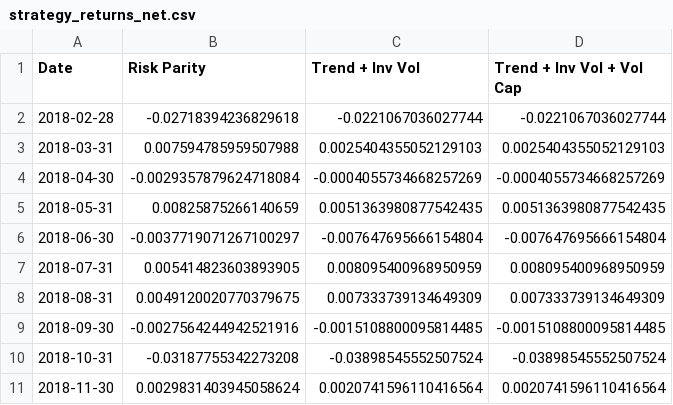
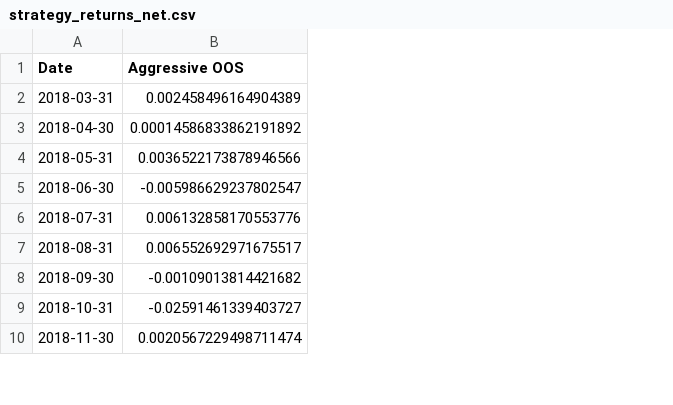
Before and after one commit to matteomodrian/project-trend-invvol-strategy, a CSV file: results/backtest_model_portfolio/strategy_returns_net.csv, drawn as a sheet; only a part is shown; removed rows and columns are numbered as before the commit, all else as after; the diff names each change by its address in the sheet, - before the commit and + after, or states it on an @@ line.

```diff
--- a/results/backtest_model_portfolio/strategy_returns_net.csv
+++ b/results/backtest_model_portfolio/strategy_returns_net.csv
-column B (Risk Parity), rows 3-11: 0.007594785959507988 | -0.0029357879624718084 | 0.00825875266140659 | -0.0037719071267100297 | 0.005414823603893905 | 0.0049120020770379675 | -0.0027564244942521916 | -0.03187755342273208 | 0.0029831403945058624
-column C (Trend + Inv Vol), rows 3-11: 0.0025404355052129103 | -0.0004055734668257269 | 0.0051363980877542435 | -0.007647695666154804 | 0.008095400968950959 | 0.007333739134649309 | -0.0015108800095814485 | -0.03898545552507524 | 0.0020741596110416564
-column D (Trend + Inv Vol + Vol Cap), rows 3-11: 0.0025404355052129103 | -0.0004055734668257269 | 0.0051363980877542435 | -0.007647695666154804 | 0.008095400968950959 | 0.007333739134649309 | -0.0015108800095814485 | -0.03898545552507524 | 0.0020741596110416564
+column B (Aggressive OOS), rows 2-10: 0.002458496164904389 | 0.00014586833862191892 | 0.0036522173878946566 | -0.005986629237802547 | 0.006132858170553776 | 0.006552692971675517 | -0.00109013814421682 | -0.02591461339403727 | 0.0020567229498711474
-row 2: 2018-02-28 | -0.02718394236829618 | -0.0221067036027744 | -0.0221067036027744
```
Also changed, not shown: data/prices.csv, results/backtest_model_portfolio/allocation_summary.csv, 17 other files.
